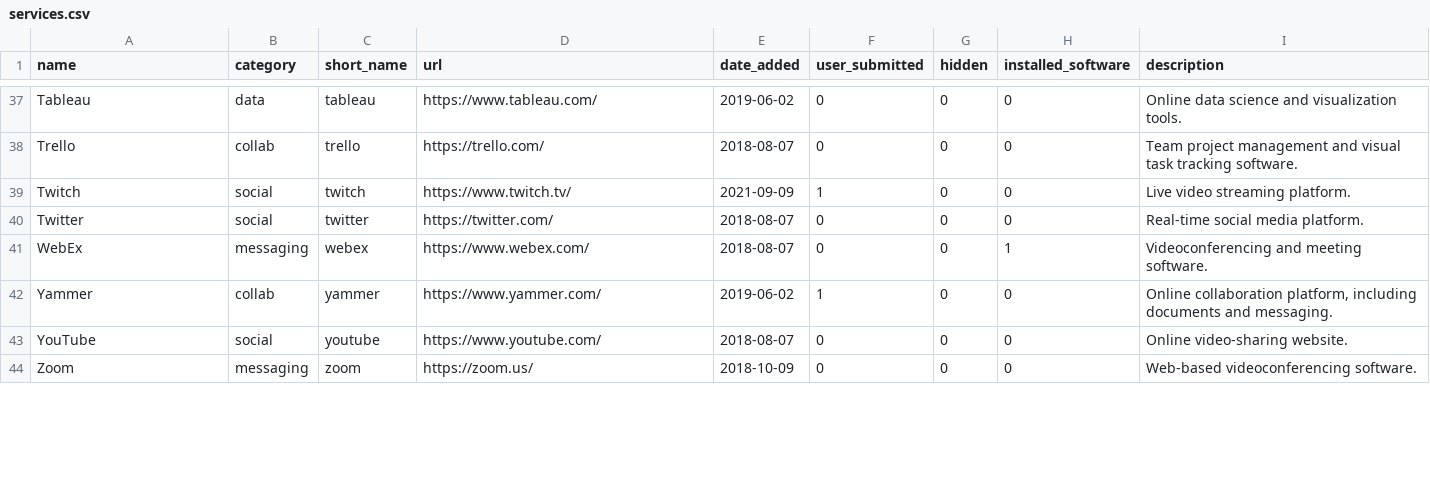
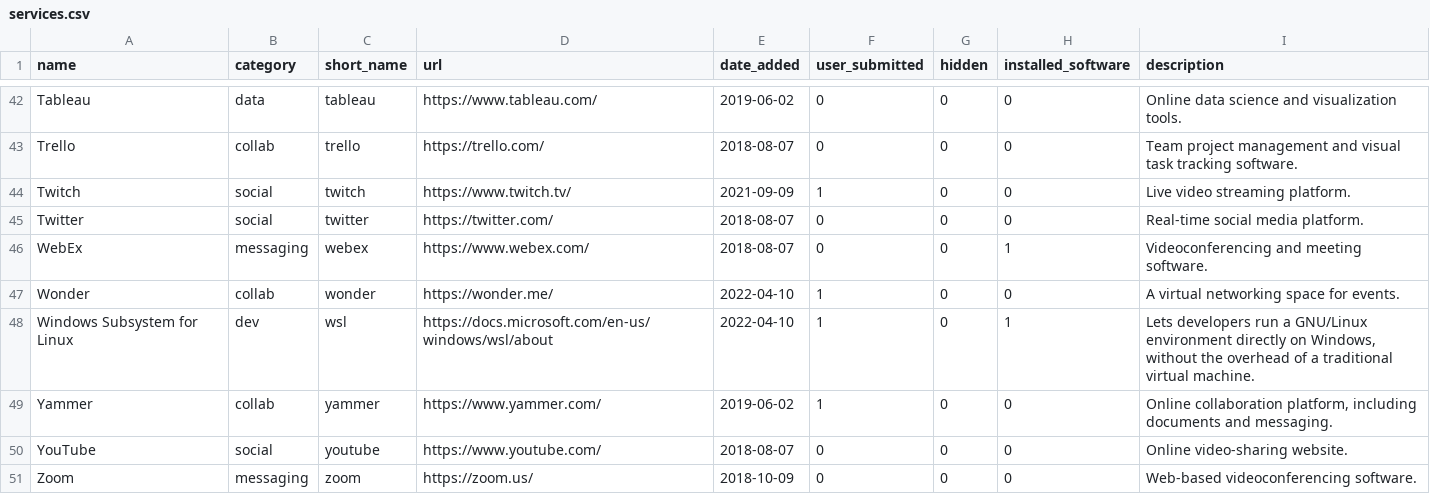
Before and after one commit to isthisblocked/isthisblockedinmydepartment.ca, a CSV file: src/data/services.csv, drawn as a sheet; only a part is shown, gaps mark what is left out; the diff covers the shown part only; the diff names each change by its address in the sheet, - before the commit and + after, or states it on an @@ line.

Commit message:
Added newly requested services (wsl, powerbi, mentimeter, wonder, mural, ssh)

```diff
--- a/src/data/services.csv
+++ b/src/data/services.csv
+row 47: Wonder | collab | wonder | https://wonder.me/ | 2022-04-10 | 1 | 0 | 0 | A virtual networking space for events.
+row 48: Windows Subsystem for Linux | dev | wsl | https://docs.microsoft.com/en-us/windows/wsl/about | 2022-04-10 | 1 | 0 | 1 | Lets developers run a GNU/Linux environment directly on Windows, without the overhead of a traditional virtual machine.
```
Also changed, not shown: 5 added rows, 2 removed rows and 2 edited cells elsewhere in this file, src/data/organization_status.csv, src/data/organizations.csv, 2 other files.
